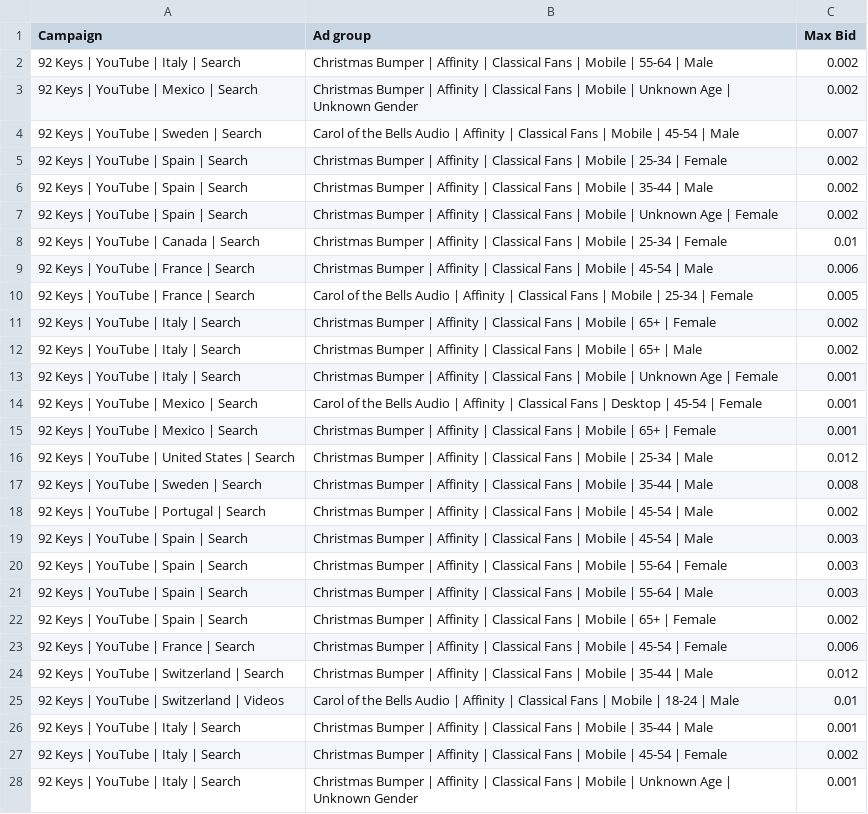
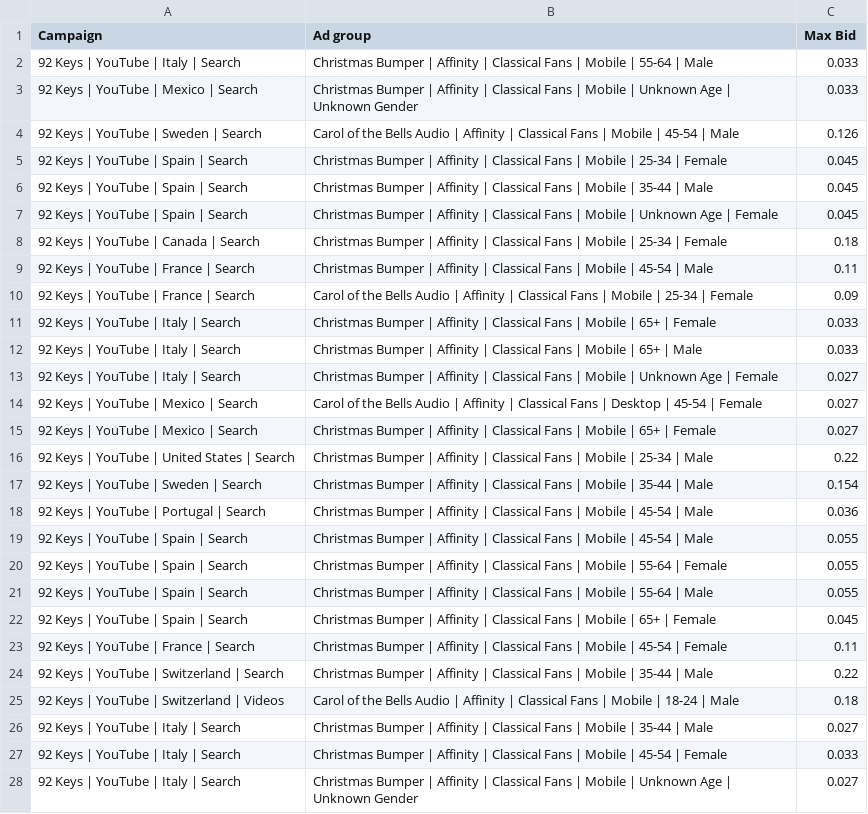
Before and after one commit to jasonk33/google_max_bids, a CSV file: new_max_bid_ads.csv, drawn as a sheet; only a part is shown; the diff covers the shown part only; the diff names each change by its address in the sheet, - before the commit and + after, or states it on an @@ line.

```diff
--- a/new_max_bid_ads.csv
+++ b/new_max_bid_ads.csv
-C2:C3 (Max Bid): 0.002
+C2:C3 (Max Bid): 0.033
-C4 (Max Bid): 0.007
+C4 (Max Bid): 0.126
-C5:C7 (Max Bid): 0.002
+C5:C7 (Max Bid): 0.045
-C8 (Max Bid): 0.01
+C8 (Max Bid): 0.18
-C9 (Max Bid): 0.006
+C9 (Max Bid): 0.11
-C10 (Max Bid): 0.005
+C10 (Max Bid): 0.09
-C11:C12 (Max Bid): 0.002
+C11:C12 (Max Bid): 0.033
-C13:C15 (Max Bid): 0.001
+C13:C15 (Max Bid): 0.027
-C16 (Max Bid): 0.012
+C16 (Max Bid): 0.22
-C17 (Max Bid): 0.008
+C17 (Max Bid): 0.154
-C18 (Max Bid): 0.002
+C18 (Max Bid): 0.036
-C19:C21 (Max Bid): 0.003
+C19:C21 (Max Bid): 0.055
-C22 (Max Bid): 0.002
+C22 (Max Bid): 0.045
-C23 (Max Bid): 0.006
+C23 (Max Bid): 0.11
-C24 (Max Bid): 0.012
+C24 (Max Bid): 0.22
-C25 (Max Bid): 0.01
+C25 (Max Bid): 0.18
-C26 (Max Bid): 0.001
+C26 (Max Bid): 0.027
-C27 (Max Bid): 0.002
+C27 (Max Bid): 0.033
-C28 (Max Bid): 0.001
+C28 (Max Bid): 0.027
```
Also changed, not shown: 80 edited cells elsewhere in this file, 2 other files.
